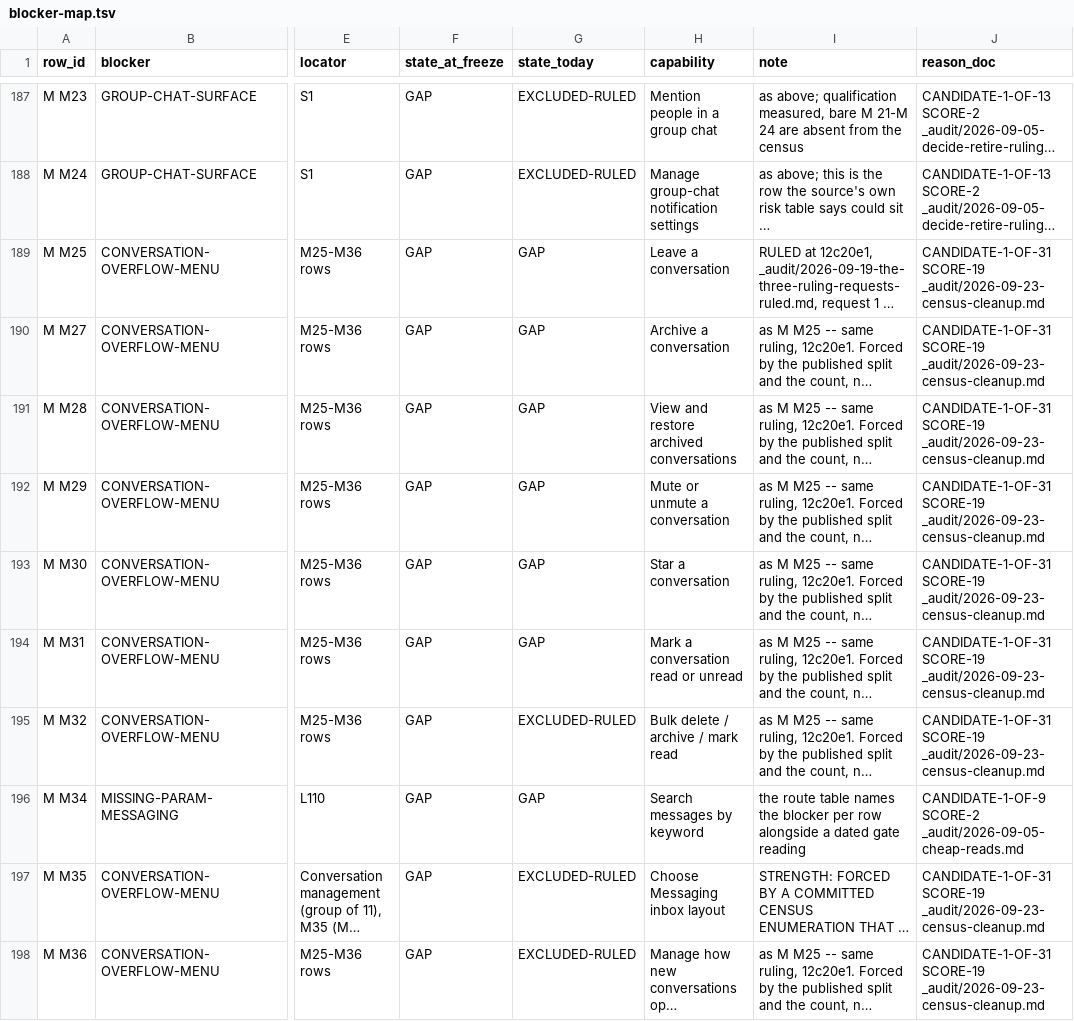
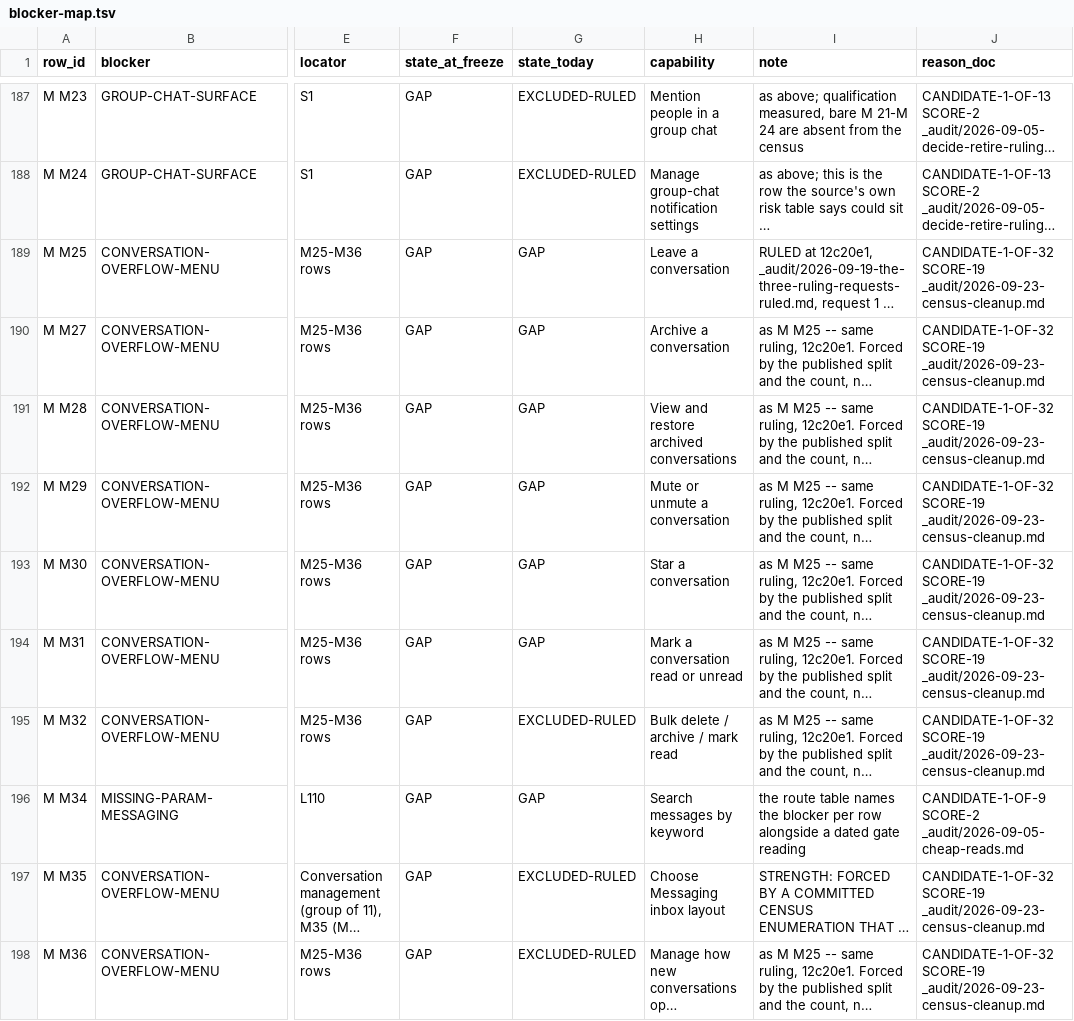
Before and after one commit to Sundeepg98/linkedin-mcp, a TSV file: _audit/_census/blocker-map.tsv, drawn as a sheet; only a part is shown, gaps mark what is left out; long unchanged cells end in …; the diff covers the shown part only; the diff names each change by its address in the sheet, - before the commit and + after, or states it on an @@ line.

```diff
--- a/_audit/_census/blocker-map.tsv
+++ b/_audit/_census/blocker-map.tsv
-J189:J195 (reason_doc): CANDIDATE-1-OF-31 SCORE-19 _audit/2026-09-23-census-cleanup.md
+J189:J195 (reason_doc): CANDIDATE-1-OF-32 SCORE-19 _audit/2026-09-23-census-cleanup.md
-J197:J198 (reason_doc): CANDIDATE-1-OF-31 SCORE-19 _audit/2026-09-23-census-cleanup.md
+J197:J198 (reason_doc): CANDIDATE-1-OF-32 SCORE-19 _audit/2026-09-23-census-cleanup.md
```
Also changed, not shown: 37 edited cells elsewhere in this file, 5 other files.
